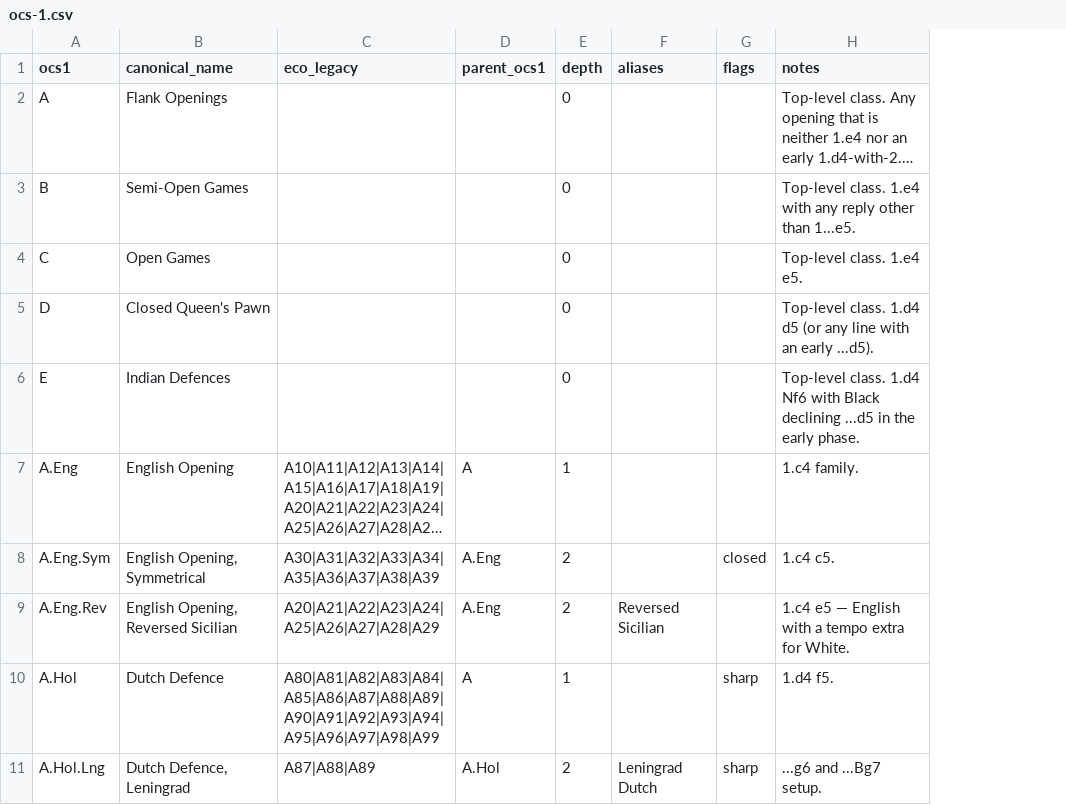
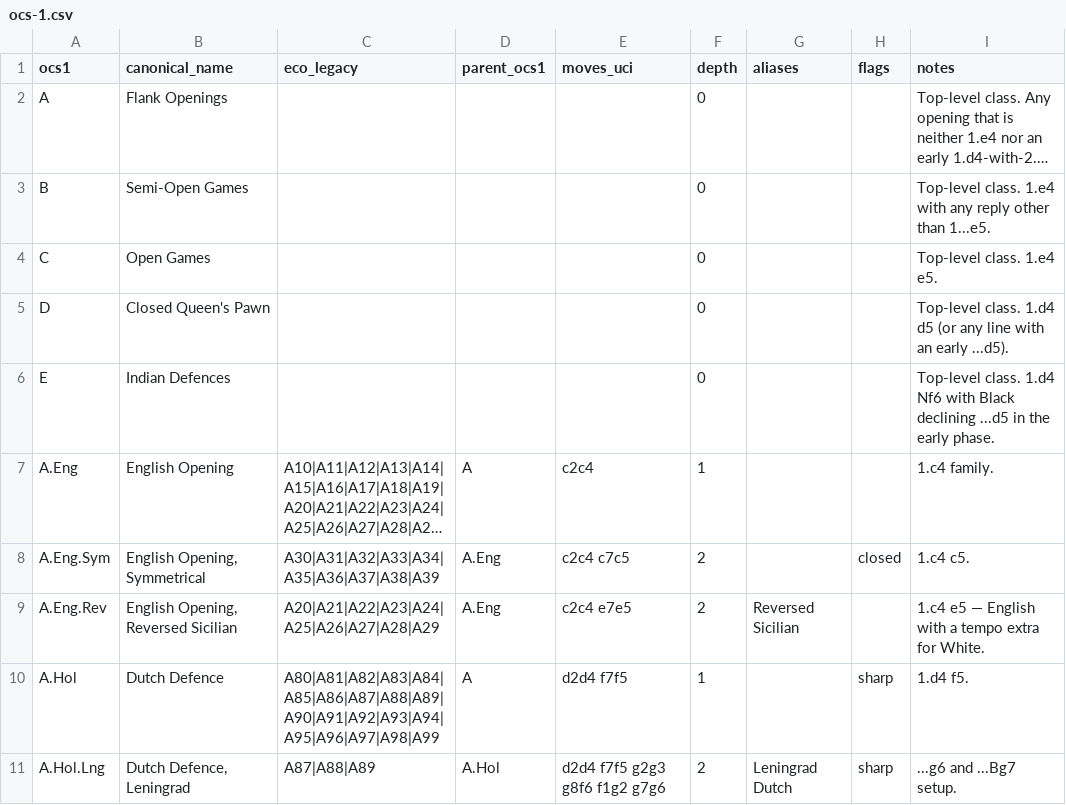
Before and after one commit to escacsfigueres/ocn, a CSV file: catalog/ocs-1.csv, drawn as a sheet; only a part is shown; long unchanged cells end in …; the diff names each change by its address in the sheet, - before the commit and + after, or states it on an @@ line.

Commit message:
feat(catalog): add canonical moves_uci column for zobrist resolution
Each non-class slug now carries the canonical UCI move sequence reaching
its reference position (120/125 entries). The five class roots (A/B/C/D/E)
remain without a sequence — they are filters, not positions.

The validator accepts the new column and rejects malformed UCI tokens.

```diff
--- a/catalog/ocs-1.csv
+++ b/catalog/ocs-1.csv
+column E (moves_uci), rows 7-11: c2c4 | c2c4 c7c5 | c2c4 e7e5 | d2d4 f7f5 | d2d4 f7f5 g2g3 g8f6 f1g2 g7g6
```
Also changed, not shown: 1 other file.
